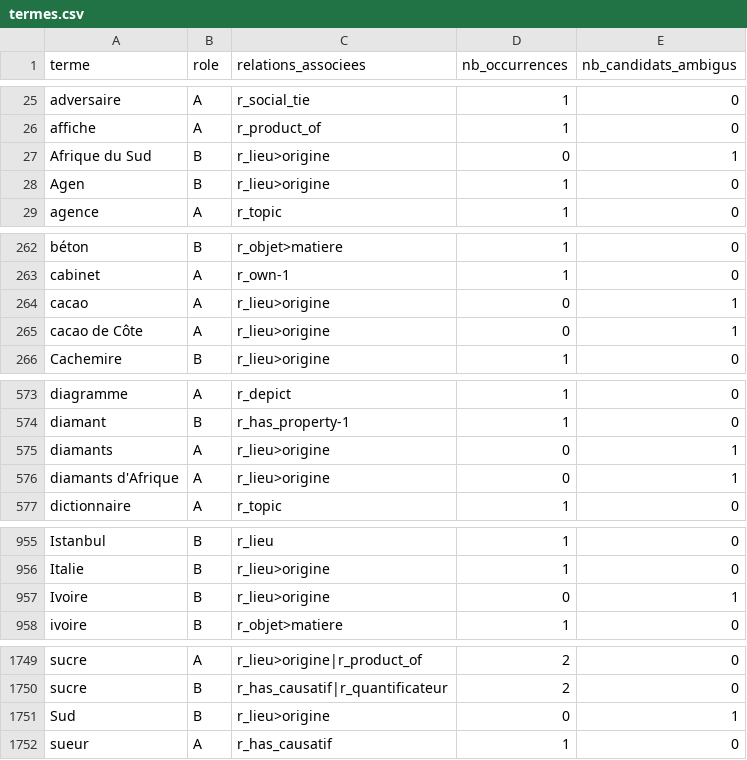
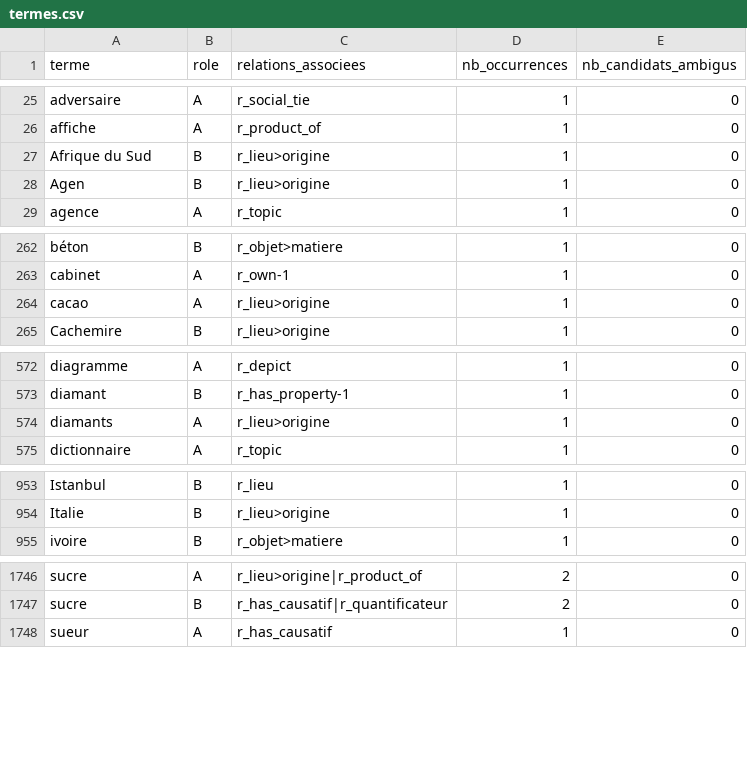
Before and after one commit to kykydev/JDM-N_de_N, a CSV file: data/corpus/clean/termes.csv, drawn as a sheet; only a part is shown, gaps mark what is left out; the diff covers the shown part only.

```diff
--- a/data/corpus/clean/termes.csv
+++ b/data/corpus/clean/termes.csv
@@ -26,3 +26,3 @@ adversaire,A,r_social_tie,1,0
 affiche,A,r_product_of,1,0
-Afrique du Sud,B,r_lieu>origine,0,1
+Afrique du Sud,B,r_lieu>origine,1,0
 Agen,B,r_lieu>origine,1,0
@@ -263,4 +263,3 @@ béton,B,r_objet>matiere,1,0
 cabinet,A,r_own-1,1,0
-cacao,A,r_lieu>origine,0,1
-cacao de Côte,A,r_lieu>origine,0,1
+cacao,A,r_lieu>origine,1,0
 Cachemire,B,r_lieu>origine,1,0
@@ -574,4 +573,3 @@ diagramme,A,r_depict,1,0
 diamant,B,r_has_property-1,1,0
-diamants,A,r_lieu>origine,0,1
-diamants d'Afrique,A,r_lieu>origine,0,1
+diamants,A,r_lieu>origine,1,0
 dictionnaire,A,r_topic,1,0
@@ -956,3 +954,2 @@ Istanbul,B,r_lieu,1,0
 Italie,B,r_lieu>origine,1,0
-Ivoire,B,r_lieu>origine,0,1
 ivoire,B,r_objet>matiere,1,0
@@ -1750,3 +1747,2 @@ sucre,A,r_lieu>origine|r_product_of,2,0
 sucre,B,r_has_causatif|r_quantificateur,2,0
-Sud,B,r_lieu>origine,0,1
 sueur,A,r_has_causatif,1,0
```
Also changed, not shown: 2 edited cells elsewhere in this file, data/corpus/clean/corpus_r_lieu_origine.csv, 2 other files.
